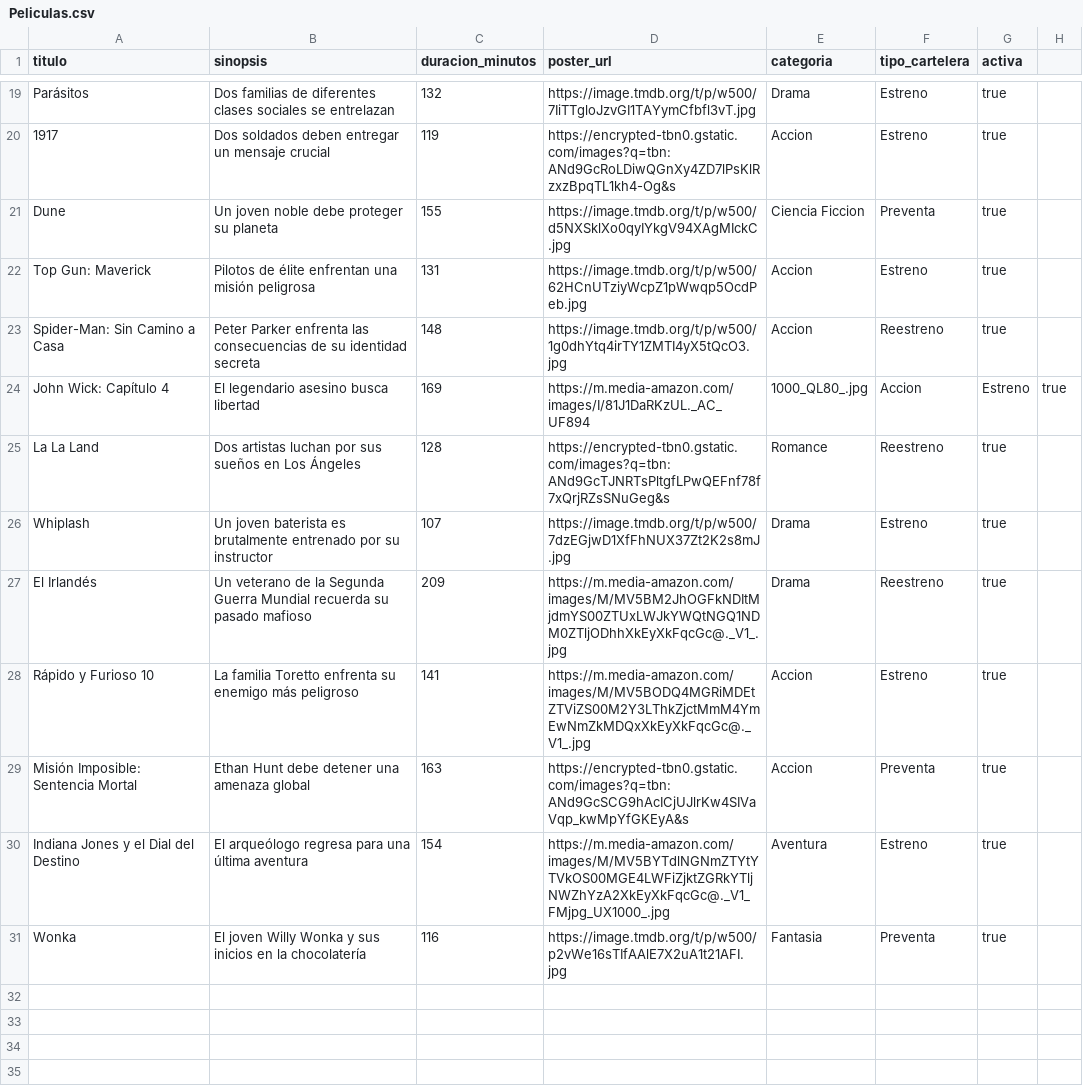
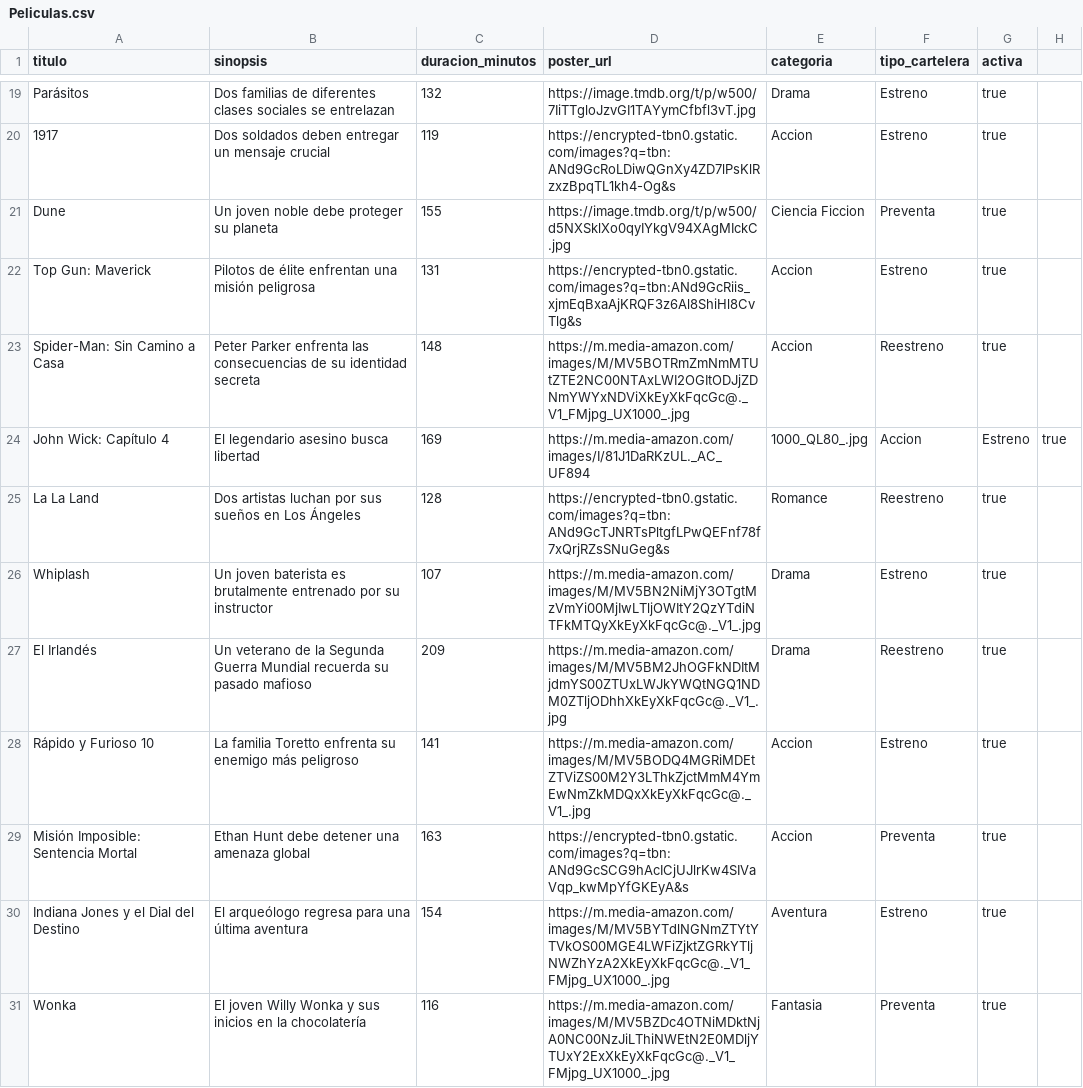
Before and after one commit to matiuuh/SA_PRACTICA_G10, a CSV file: example/Peliculas.csv, drawn as a sheet; only a part is shown, gaps mark what is left out.

```diff
--- a/example/Peliculas.csv
+++ b/example/Peliculas.csv
@@ -21,7 +21,7 @@ Parásitos,"Dos familias de diferentes clases sociales se entrelazan",132,https:
 Dune,"Un joven noble debe proteger su planeta",155,https://image.tmdb.org/t/p/w500/d5NXSklXo0qyIYkgV94XAgMIckC.jpg,Ciencia Ficcion,Preventa,true
-Top Gun: Maverick,"Pilotos de élite enfrentan una misión peligrosa",131,https://image.tmdb.org/t/p/w500/62HCnUTziyWcpZ1pWwqp5OcdPeb.jpg,Accion,Estreno,true
-Spider-Man: Sin Camino a Casa,"Peter Parker enfrenta las consecuencias de su identidad secreta",148,https://image.tmdb.org/t/p/w500/1g0dhYtq4irTY1ZMTI4yX5tQcO3.jpg,Accion,Reestreno,true
+Top Gun: Maverick,"Pilotos de élite enfrentan una misión peligrosa",131,https://encrypted-tbn0.gstatic.com/images?q=tbn:ANd9GcRiis_xjmEqBxaAjKRQF3z6Al8ShiHl8CvTlg&s,Accion,Estreno,true
+Spider-Man: Sin Camino a Casa,"Peter Parker enfrenta las consecuencias de su identidad secreta",148,https://m.media-amazon.com/images/M/MV5BOTRmZmNmMTUtZTE2NC00NTAxLWI2OGItODJjZDNmYWYxNDViXkEyXkFqcGc@._V1_FMjpg_UX1000_.jpg,Accion,Reestreno,true
 John Wick: Capítulo 4,"El legendario asesino busca libertad",169,https://m.media-amazon.com/images/I/81J1DaRKzUL._AC_UF894,1000_QL80_.jpg,Accion,Estreno,true
 La La Land,"Dos artistas luchan por sus sueños en Los Ángeles",128,https://encrypted-tbn0.gstatic.com/images?q=tbn:ANd9GcTJNRTsPltgfLPwQEFnf78f7xQrjRZsSNuGeg&s,Romance,Reestreno,true
-Whiplash,"Un joven baterista es brutalmente entrenado por su instructor",107,https://image.tmdb.org/t/p/w500/7dzEGjwD1XfFhNUX37Zt2K2s8mJ.jpg,Drama,Estreno,true
+Whiplash,"Un joven baterista es brutalmente entrenado por su instructor",107,https://m.media-amazon.com/images/M/MV5BN2NiMjY3OTgtMzVmYi00MjIwLTljOWItY2QzYTdiNTFkMTQyXkEyXkFqcGc@._V1_.jpg,Drama,Estreno,true
 El Irlandés,"Un veterano de la Segunda Guerra Mundial recuerda su pasado mafioso",209,https://m.media-amazon.com/images/M/MV5BM2JhOGFkNDItMjdmYS00ZTUxLWJkYWQtNGQ1NDM0ZTljODhhXkEyXkFqcGc@._V1_.jpg,Drama,Reestreno,true
@@ -30,2 +30,2 @@ Misión Imposible: Sentencia Mortal,"Ethan Hunt debe detener una amenaza global"
 Indiana Jones y el Dial del Destino,"El arqueólogo regresa para una última aventura",154,https://m.media-amazon.com/images/M/MV5BYTdlNGNmZTYtYTVkOS00MGE4LWFiZjktZGRkYTljNWZhYzA2XkEyXkFqcGc@._V1_FMjpg_UX1000_.jpg,Aventura,Estreno,true
-Wonka,"El joven Willy Wonka y sus inicios en la chocolatería",116,https://image.tmdb.org/t/p/w500/p2vWe16sTIfAAlE7X2uA1t21AFI.jpg,Fantasia,Preventa,true
+Wonka,"El joven Willy Wonka y sus inicios en la chocolatería",116,https://m.media-amazon.com/images/M/MV5BZDc4OTNiMDktNjA0NC00NzJiLThiNWEtN2E0MDljYTUxY2ExXkEyXkFqcGc@._V1_FMjpg_UX1000_.jpg,Fantasia,Preventa,true
```
Also changed, not shown: 1 other file.
